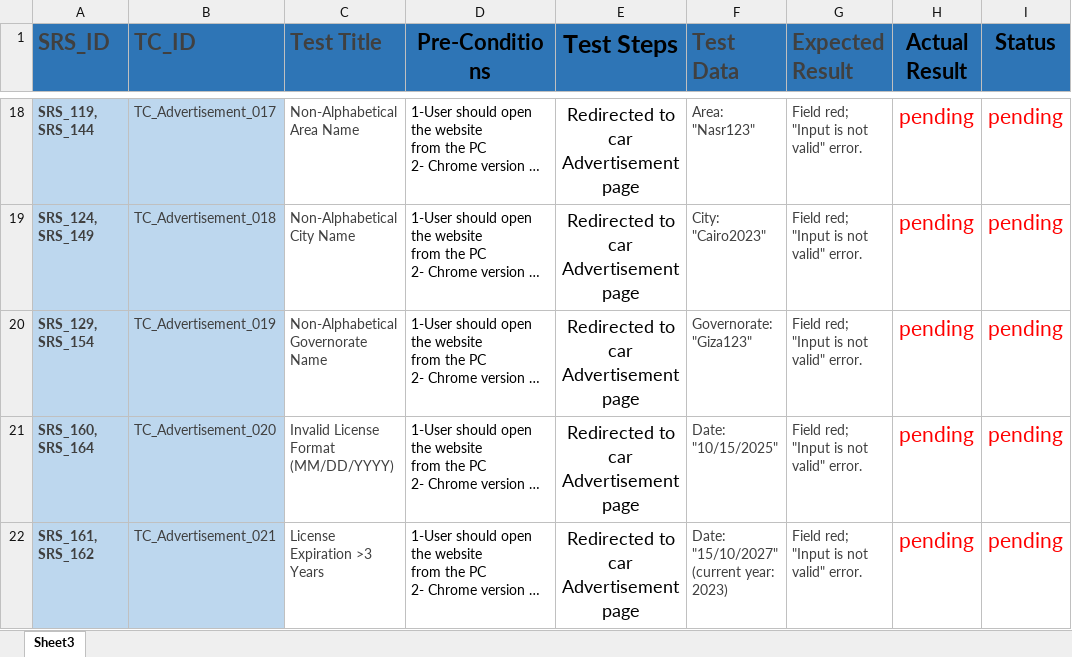
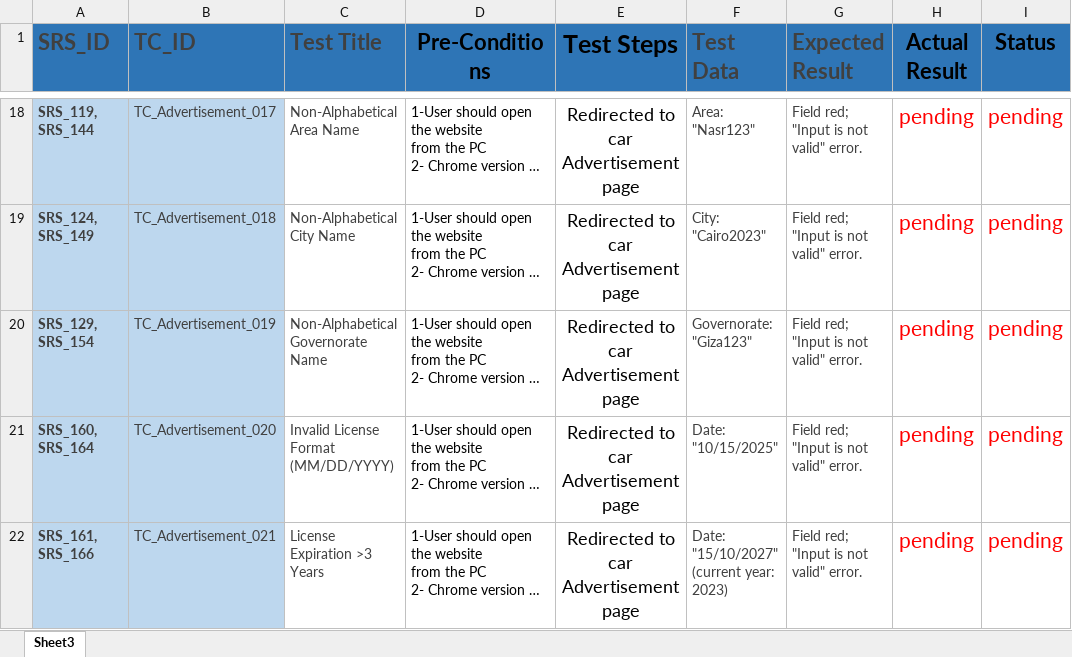
Before and after one commit to Ebrahem-Mostafa/Car-Purchasing, an Excel workbook: Testing/TestCases_Advertisement.xlsx, sheet Sheet3, drawn as a sheet; only a part is shown, gaps mark what is left out; long unchanged cells end in …; values as stored, in another font and other column widths than the file's, no borders; the diff names each change by its address in the sheet, - before the commit and + after, or states it on an @@ line.

```diff
--- a/Testing/TestCases_Advertisement.xlsx (sheet Sheet3)
+++ b/Testing/TestCases_Advertisement.xlsx (sheet Sheet3)
-A22 (SRS_ID): SRS_161, SRS_162
+A22 (SRS_ID): SRS_161, SRS_166
```
Also changed, not shown: Testing/TestCases_Registration.xlsx, Testing/TestCases_Reserve.xlsx, 1 other file.
